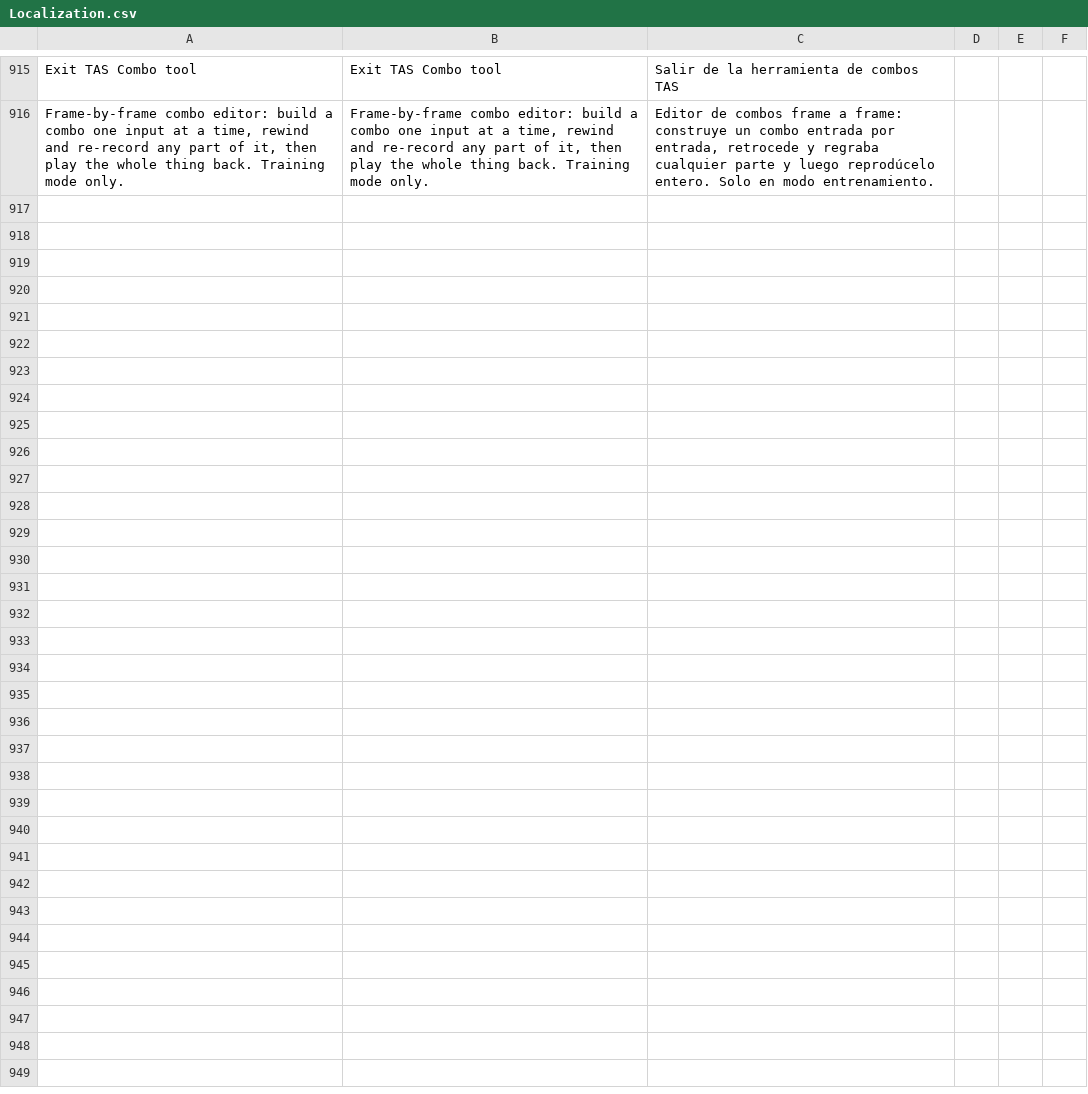
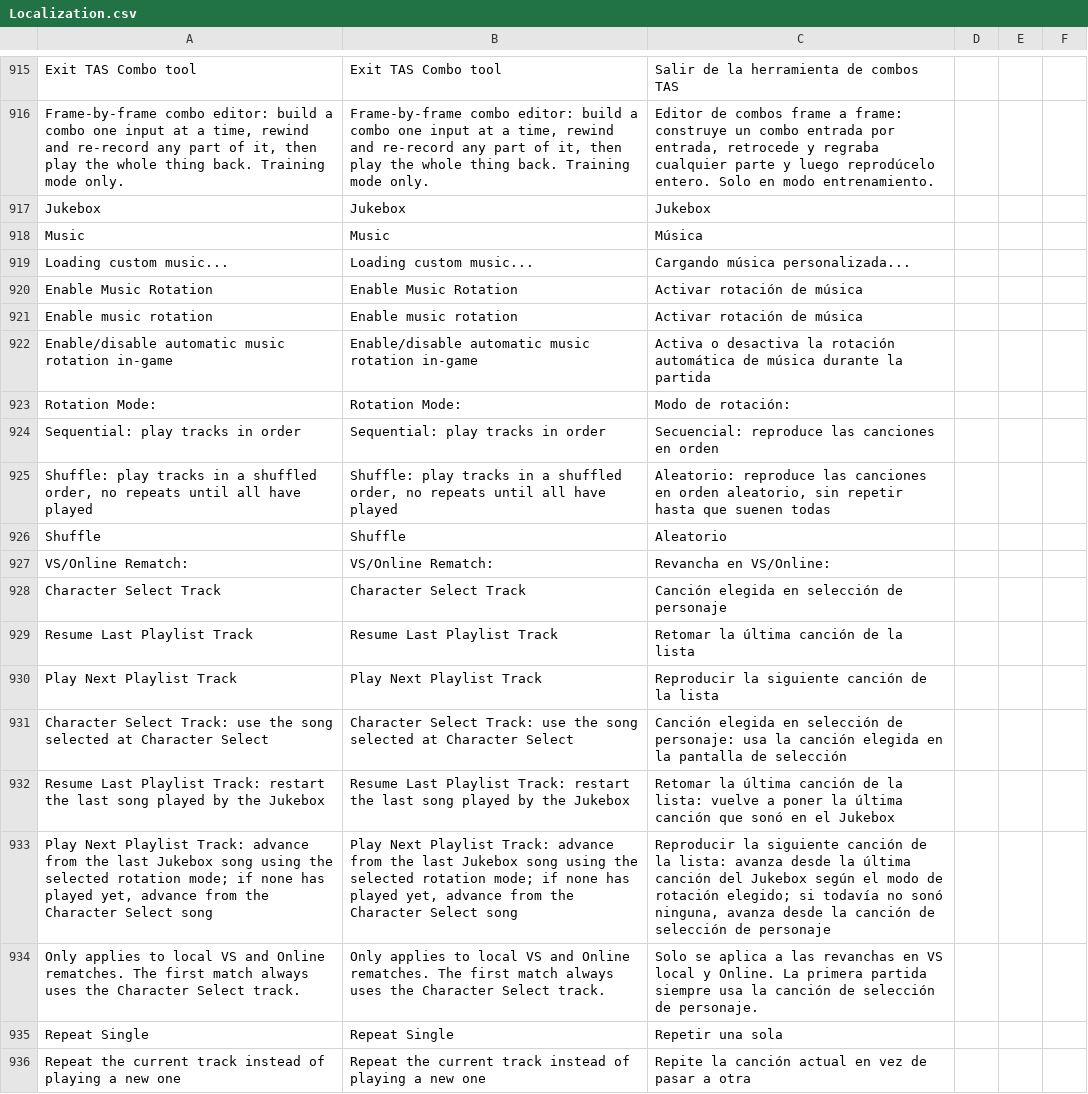
Before and after one commit to HaiKamDesu/BBCF-Improvement-Mod, a CSV file: resource/localization/Localization.csv, drawn as a sheet; only a part is shown, gaps mark what is left out; the diff covers the shown part only.

Commit message:
Port aikuxa's Jukebox and custom music onto 8.4
Brings rekijitsu/feature-custom-music over as its own branch. The feature is
almost entirely additive - MusicManager, CustomMusicConverter and JukeboxWindow
are new files carried over as-is - so the port work was the integration surface,
which 365 commits of 8.x had moved out from under it.

Adapted to this branch:

- Hotkeys go through hotkeys.def / HotkeyManager rather than raw
  Settings::getButtonValue + ImGui::IsKeyPressed, so they are rebindable and
  conflict-checked like every other binding. The upstream F6/F7 defaults are
  already Unlimited Playback's here, so the Jukebox takes F10/F11.
- UI strings go through L(), with English and Spanish rows added to
  Localization.csv. The two multi-line help markers are composed from one
  localized line each: the CSV store is line-based, so a key cannot contain a
  newline.
- The per-frame Update() rides the existing pushad block in GetFrameCounter
  instead of adding a second one.
- The Character Select entry hook (0x00613150) is placed next to the existing
  palette hook. Verified against the disassembly: nothing branches into the nine
  bytes the patch overwrites, so the prologue rewrite is safe.
- Media Foundation libs added to all four configurations, not just two.

Two fixes on top of upstream:

- RegisterCustomTracks push_backs into m_tracks while m_currentTrack points into
  that same vector. A reallocation there leaves the pointer dangling for the
  Jukebox and the main menu, both of which dereference it every frame. It is now
  re-resolved from the track id afterwards.
- SavePreferences writes to BBCF_IM/, which does not exist on a fresh install.
  The ofstream was failing silently and losing every Jukebox setting on restart.

Builds clean on Debug|Win32. Untested in-game.

```diff
--- a/resource/localization/Localization.csv
+++ b/resource/localization/Localization.csv
@@ -1093 +1093,21 @@ Exit TAS Combo tool,Exit TAS Combo tool,Salir de la herramienta de combos TAS
 "Frame-by-frame combo editor: build a combo one input at a time, rewind and re-record any part of it, then play the whole thing back. Training mode only.","Frame-by-frame combo editor: build a combo one input at a time, rewind and re-record any part of it, then play the whole thing back. Training mode only.","Editor de combos frame a frame: construye un combo entrada por entrada, retrocede y regraba cualquier parte y luego reprodúcelo entero. Solo en modo entrenamiento."
+Jukebox,Jukebox,Jukebox
+Music,Music,Música
+Loading custom music...,Loading custom music...,Cargando música personalizada...
+Enable Music Rotation,Enable Music Rotation,Activar rotación de música
+Enable music rotation,Enable music rotation,Activar rotación de música
+Enable/disable automatic music rotation in-game,Enable/disable automatic music rotation in-game,Activa o desactiva la rotación automática de música durante la partida
+Rotation Mode:,Rotation Mode:,Modo de rotación:
+Sequential: play tracks in order,Sequential: play tracks in order,Secuencial: reproduce las canciones en orden
+"Shuffle: play tracks in a shuffled order, no repeats until all have played","Shuffle: play tracks in a shuffled order, no repeats until all have played","Aleatorio: reproduce las canciones en orden aleatorio, sin repetir hasta que suenen todas"
+Shuffle,Shuffle,Aleatorio
+VS/Online Rematch:,VS/Online Rematch:,Revancha en VS/Online:
+Character Select Track,Character Select Track,Canción elegida en selección de personaje
+Resume Last Playlist Track,Resume Last Playlist Track,Retomar la última canción de la lista
+Play Next Playlist Track,Play Next Playlist Track,Reproducir la siguiente canción de la lista
+Character Select Track: use the song selected at Character Select,Character Select Track: use the song selected at Character Select,Canción elegida en selección de personaje: usa la canción elegida en la pantalla de selección
+Resume Last Playlist Track: restart the last song played by the Jukebox,Resume Last Playlist Track: restart the last song played by the Jukebox,Retomar la última canción de la lista: vuelve a poner la última canción que sonó en el Jukebox
+"Play Next Playlist Track: advance from the last Jukebox song using the selected rotation mode; if none has played yet, advance from the Character Select song","Play Next Playlist Track: advance from the last Jukebox song using the selected rotation mode; if none has played yet, advance from the Character Select song","Reproducir la siguiente canción de la lista: avanza desde la última canción del Jukebox según el modo de rotación elegido; si todavía no sonó ninguna, avanza desde la canción de selección de personaje"
+Only applies to local VS and Online rematches. The first match always uses the Character Select track.,Only applies to local VS and Online rematches. The first match always uses the Character Select track.,Solo se aplica a las revanchas en VS local y Online. La primera partida siempre usa la canción de selección de personaje.
+Repeat Single,Repeat Single,Repetir una sola
+Repeat the current track instead of playing a new one,Repeat the current track instead of playing a new one,Repite la canción actual en vez de pasar a otra
```
Also changed, not shown: 16 added rows elsewhere in this file, 19 other files.
